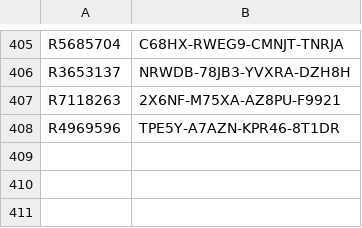
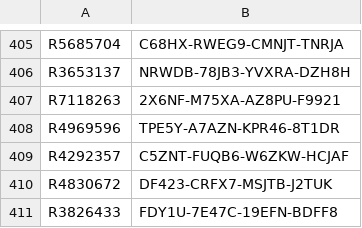
Before and after one commit to balsmr/Test, a CSV file: List.csv, drawn as a sheet; only a part is shown, gaps mark what is left out; the diff names each change by its address in the sheet, - before the commit and + after, or states it on an @@ line.

Commit message:
Update List.csv

```diff
--- a/List.csv
+++ b/List.csv
+row 409: R4292357 | C5ZNT-FUQB6-W6ZKW-HCJAF
+row 410: R4830672 | DF423-CRFX7-MSJTB-J2TUK
+row 411: R3826433 | FDY1U-7E47C-19EFN-BDFF8
```
